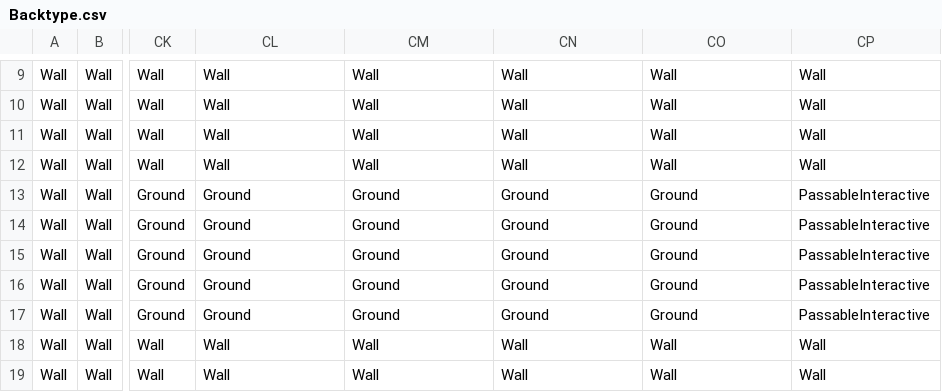
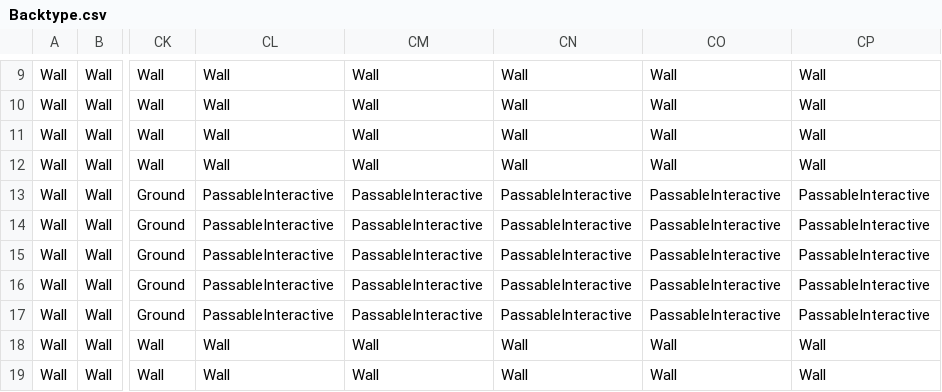
Before and after one commit to KALI-UM/SFML-StardewValley, a CSV file: SFML-StardewValley_bin/datatables/TileObj/temp/Backtype.csv, drawn as a sheet; only a part is shown, gaps mark what is left out; the diff names each change by its address in the sheet, - before the commit and + after, or states it on an @@ line.

```diff
--- a/SFML-StardewValley_bin/datatables/TileObj/temp/Backtype.csv
+++ b/SFML-StardewValley_bin/datatables/TileObj/temp/Backtype.csv
-CL13:CL17: Ground
+CL13:CL17: PassableInteractive
-CM13:CM17: Ground
+CM13:CM17: PassableInteractive
-CN13:CN17: Ground
+CN13:CN17: PassableInteractive
-CO13:CO17: Ground
+CO13:CO17: PassableInteractive
```
Also changed, not shown: SFML-StardewValley_bin/datatables/TileObj/temp/Backtex.csv, SFML-StardewValley_bin/datatables/TileObj/temp/Bouldertype.csv, 48 other files.
